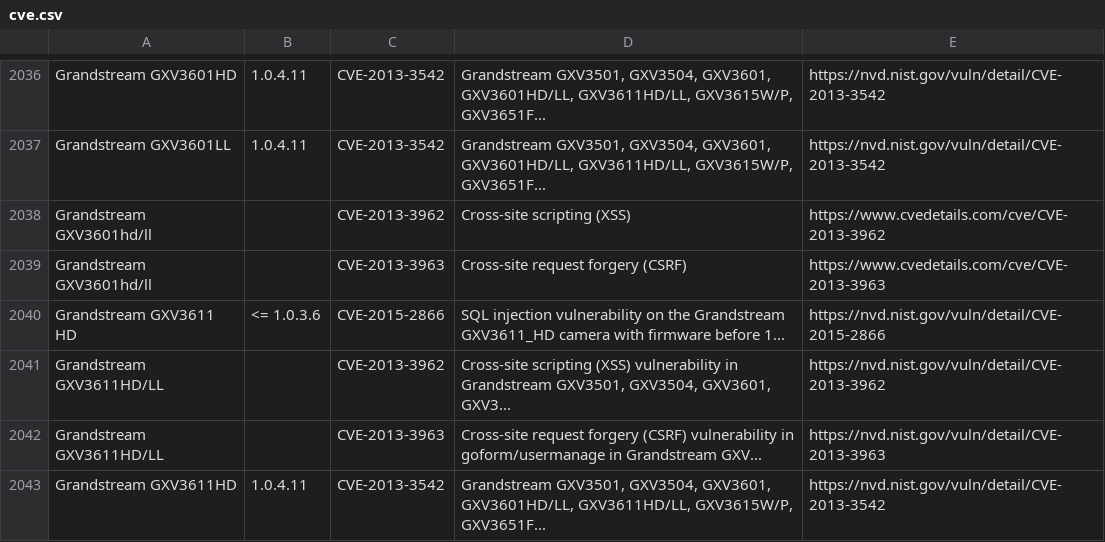
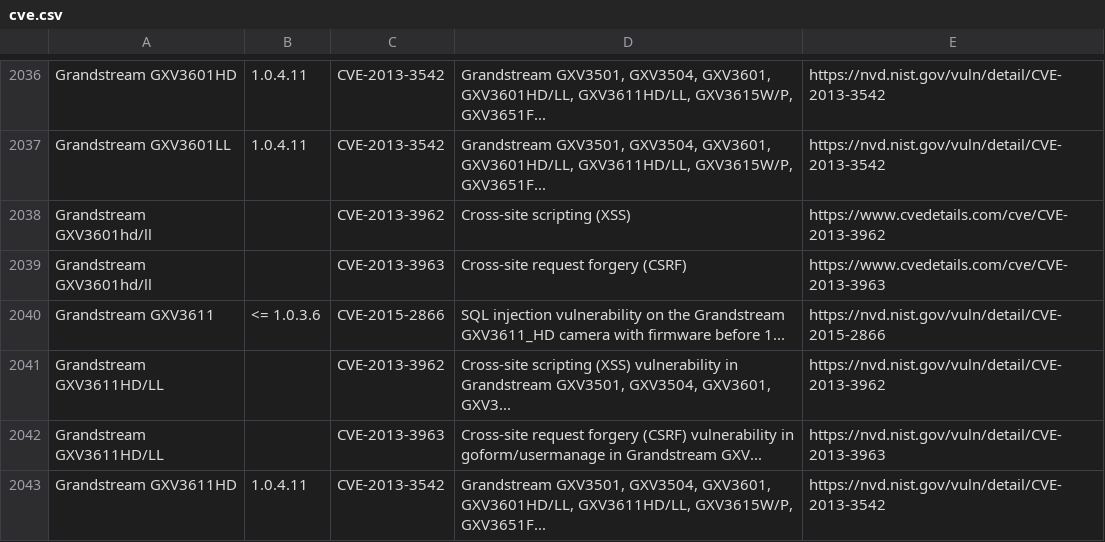
Before and after one commit to Pepelux/sippts, a CSV file: src/sippts/data/cve.csv, drawn as a sheet; only a part is shown, gaps mark what is left out; the diff covers the shown part only.

```diff
--- a/src/sippts/data/cve.csv
+++ b/src/sippts/data/cve.csv
@@ -2039,3 +2039,3 @@ Grandstream GXV3601hd/ll;;CVE-2013-3962;Cross-site scripting (XSS);https://www.c
 Grandstream GXV3601hd/ll;;CVE-2013-3963;Cross-site request forgery (CSRF);https://www.cvedetails.com/cve/CVE-2013-3963
-Grandstream GXV3611 HD;<= 1.0.3.6;CVE-2015-2866;SQL injection vulnerability on the Grandstream GXV3611_HD camera with firmware before 1...;https://nvd.nist.gov/vuln/detail/CVE-2015-2866
+Grandstream GXV3611;<= 1.0.3.6;CVE-2015-2866;SQL injection vulnerability on the Grandstream GXV3611_HD camera with firmware before 1...;https://nvd.nist.gov/vuln/detail/CVE-2015-2866
 Grandstream GXV3611HD/LL;;CVE-2013-3962;Cross-site scripting (XSS) vulnerability in Grandstream GXV3501, GXV3504, GXV3601, GXV3...;https://nvd.nist.gov/vuln/detail/CVE-2013-3962
```
Also changed, not shown: 7 added rows, 7 removed rows and 56 edited cells elsewhere in this file, 5 other files.
